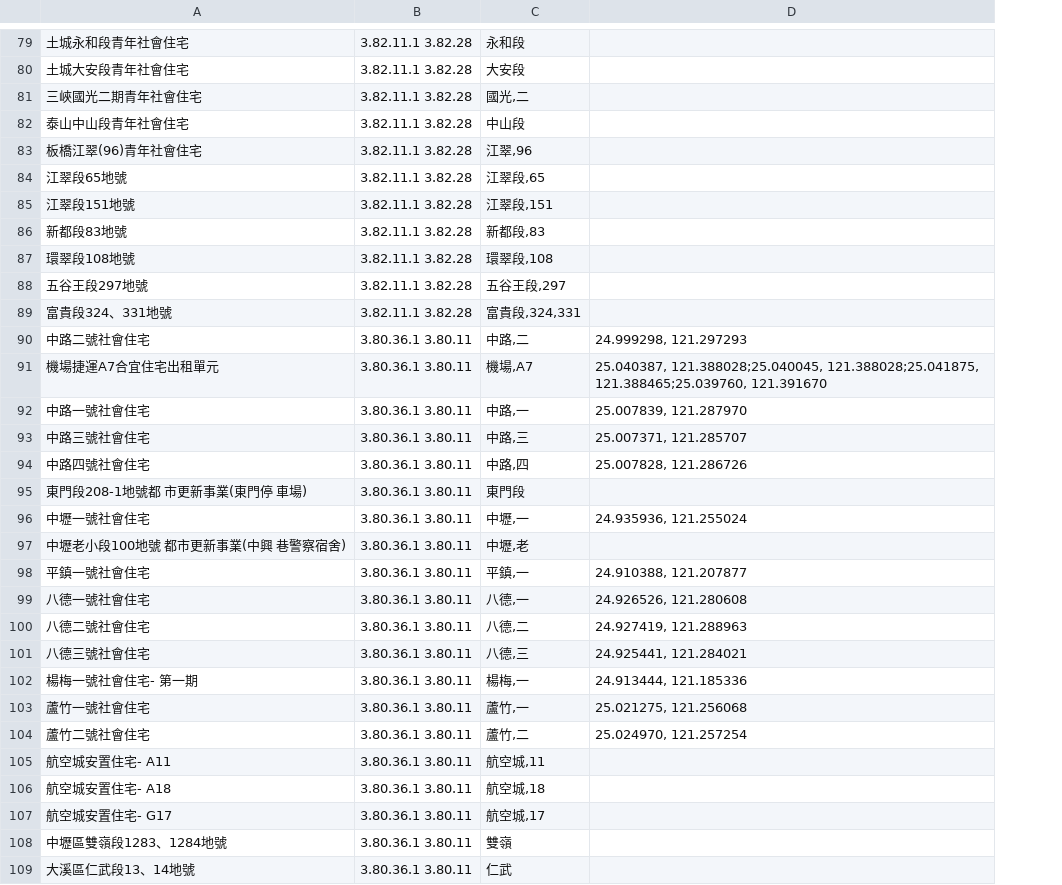
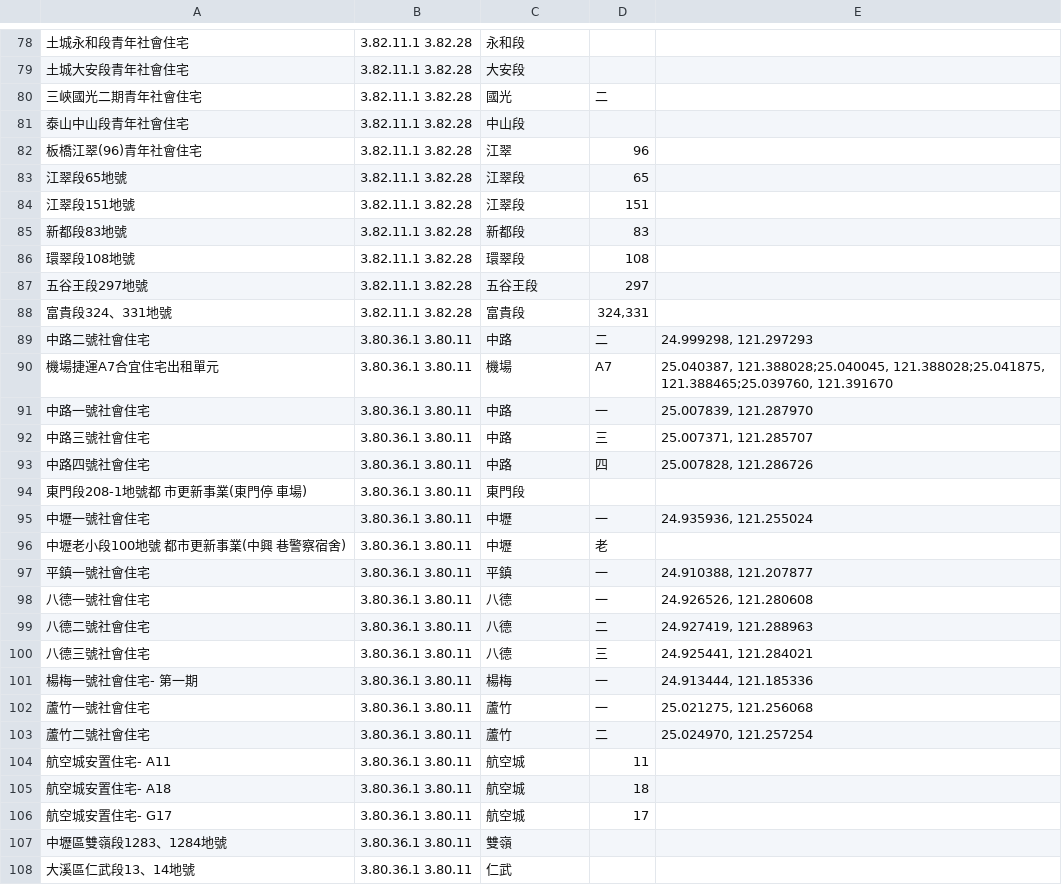
Before and after one commit to luffykai/LM-PH2020, a TSV file: data/name_query_list.tsv, drawn as a sheet; only a part is shown, gaps mark what is left out; addresses are those after the commit; the diff covers the shown part only; the diff names each change by its address in the sheet, - before the commit and + after, or states it on an @@ line.

```diff
--- a/data/name_query_list.tsv
+++ b/data/name_query_list.tsv
+column D, rows 80-106: 二 |  | 96 | 65 | 151 | 83 | 108 | 297 | 324,331 | 二 | A7 | 一 | 三 | 四 |  | 一 | 老 | 一 | 一 | 二 | 三 | 一 | 一 | 二 | 11 | 18 | 17
-C80: 國光,二
+C80: 國光
-C82: 江翠,96
+C82: 江翠
-C83: 江翠段,65
+C83: 江翠段
-C84: 江翠段,151
+C84: 江翠段
-C85: 新都段,83
+C85: 新都段
-C86: 環翠段,108
+C86: 環翠段
-C87: 五谷王段,297
+C87: 五谷王段
-C88: 富貴段,324,331
+C88: 富貴段
-C89: 中路,二
+C89: 中路
-C90: 機場,A7
+C90: 機場
-C91: 中路,一
+C91: 中路
-C92: 中路,三
+C92: 中路
-C93: 中路,四
+C93: 中路
-C95: 中壢,一
+C95: 中壢
-C96: 中壢,老
+C96: 中壢
-C97: 平鎮,一
+C97: 平鎮
-C98: 八德,一
+C98: 八德
-C99: 八德,二
+C99: 八德
-C100: 八德,三
+C100: 八德
-C101: 楊梅,一
+C101: 楊梅
-C102: 蘆竹,一
+C102: 蘆竹
-C103: 蘆竹,二
+C103: 蘆竹
-C104: 航空城,11
+C104: 航空城
-C105: 航空城,18
+C105: 航空城
-C106: 航空城,17
+C106: 航空城
```
Also changed, not shown: 1 removed row and 43 edited cells elsewhere in this file, 5 other files.
